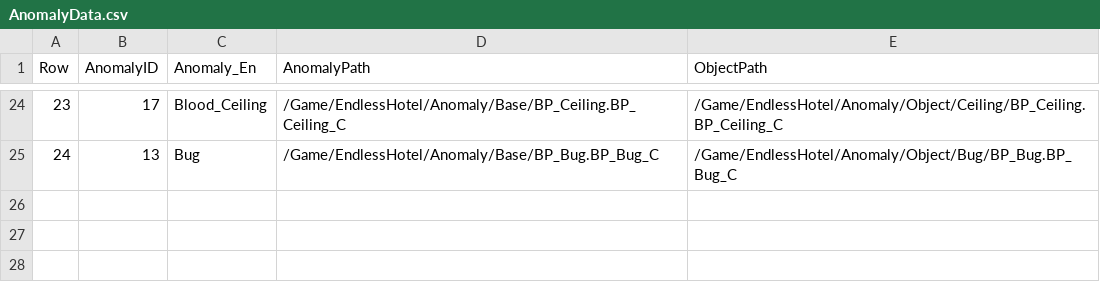
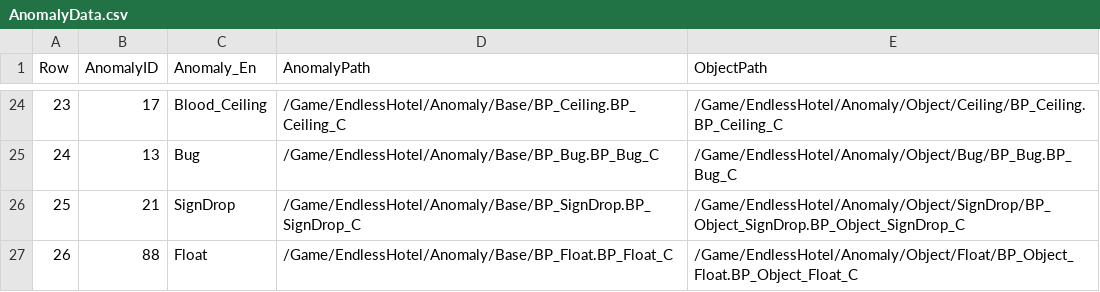
Before and after one commit to pknu-wap/Endless-Hotel, a CSV file: Source/Endless_Hotel/Data/Anomaly/AnomalyData.csv, drawn as a sheet; only a part is shown, gaps mark what is left out.

```diff
--- a/Source/Endless_Hotel/Data/Anomaly/AnomalyData.csv
+++ b/Source/Endless_Hotel/Data/Anomaly/AnomalyData.csv
@@ -25 +25,3 @@
 24,13,Bug,/Game/EndlessHotel/Anomaly/Base/BP_Bug.BP_Bug_C,/Game/EndlessHotel/Anomaly/Object/Bug/BP_Bug.BP_Bug_C
+25,21,SignDrop,/Game/EndlessHotel/Anomaly/Base/BP_SignDrop.BP_SignDrop_C,/Game/EndlessHotel/Anomaly/Object/SignDrop/BP_Object_SignDrop.BP_Object_SignDrop_C
+26,88,Float,/Game/EndlessHotel/Anomaly/Base/BP_Float.BP_Float_C,/Game/EndlessHotel/Anomaly/Object/Float/BP_Object_Float.BP_Object_Float_C
```
Also changed, not shown: 4 other files.
